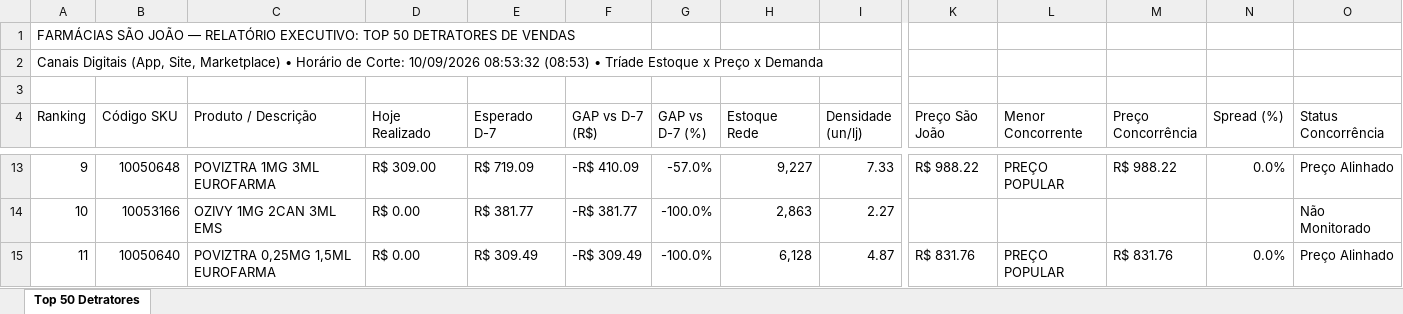
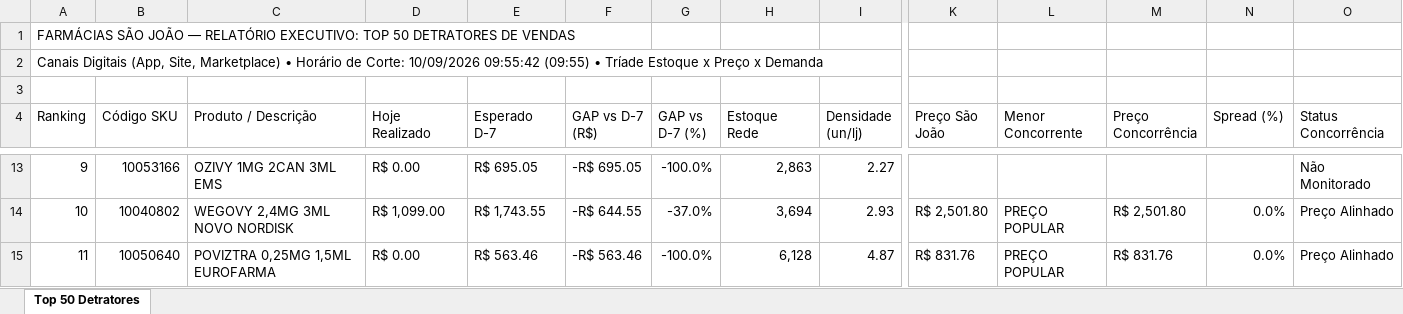
Before and after one commit to lukasg64-png/monitor-canais-digitais, an Excel workbook: data/Top_50_Detratores_Canais_Digitais.xlsx, sheet Top 50 Detratores, drawn as a sheet; only a part is shown, gaps mark what is left out; values as stored, in another font and other column widths than the file's, no cell formats; the diff covers the shown part only; the diff names each change by its address in the sheet, - before the commit and + after, or states it on an @@ line.

Commit message:
Auto-sync Qlik Sense Intraday (10/09/2026 10:20) [Corte: 10/09/2026 09:55:42]

```diff
--- a/data/Top_50_Detratores_Canais_Digitais.xlsx (sheet Top 50 Detratores)
+++ b/data/Top_50_Detratores_Canais_Digitais.xlsx (sheet Top 50 Detratores)
-A2 (Ranking): …Corte: 10/09/2026 08:53:32 (08:53) • Tríade…
+A2 (Ranking): …Corte: 10/09/2026 09:55:42 (09:55) • Tríade…
-B13 (Código SKU): 10050648
+B13 (Código SKU): 10053166
-C13 (Produto / Descrição): POVIZTRA 1MG 3ML EUROFARMA
+C13 (Produto / Descrição): OZIVY 1MG 2CAN 3ML EMS
-D13 (Hoje Realizado): R$ 309.00
+D13 (Hoje Realizado): R$ 0.00
-E13 (Esperado D-7): R$ 719.09
+E13 (Esperado D-7): R$ 695.05
-F13 (GAP vs D-7 (R$)): -R$ 410.09
+F13 (GAP vs D-7 (R$)): -R$ 695.05
-G13 (GAP vs D-7 (%)): -57.0%
+G13 (GAP vs D-7 (%)): -100.0%
-H13 (Estoque Rede): 9,227
+H13 (Estoque Rede): 2,863
-I13 (Densidade (un/lj)): 7.33
+I13 (Densidade (un/lj)): 2.27
-K13 (Preço São João): R$ 988.22
+K13 (Preço São João): (empty)
-L13 (Menor Concorrente): PREÇO POPULAR
+L13 (Menor Concorrente): (empty)
-M13 (Preço Concorrência): R$ 988.22
+M13 (Preço Concorrência): (empty)
-N13 (Spread (%)): 0.0%
+N13 (Spread (%)): (empty)
-O13 (Status Concorrência): Preço Alinhado
+O13 (Status Concorrência): Não Monitorado
-B14 (Código SKU): 10053166
+B14 (Código SKU): 10040802
-C14 (Produto / Descrição): OZIVY 1MG 2CAN 3ML EMS
+C14 (Produto / Descrição): WEGOVY 2,4MG 3ML NOVO NORDISK
-D14 (Hoje Realizado): R$ 0.00
+D14 (Hoje Realizado): R$ 1,099.00
-E14 (Esperado D-7): R$ 381.77
+E14 (Esperado D-7): R$ 1,743.55
-F14 (GAP vs D-7 (R$)): -R$ 381.77
+F14 (GAP vs D-7 (R$)): -R$ 644.55
-G14 (GAP vs D-7 (%)): -100.0%
+G14 (GAP vs D-7 (%)): -37.0%
-H14 (Estoque Rede): 2,863
+H14 (Estoque Rede): 3,694
-I14 (Densidade (un/lj)): 2.27
+I14 (Densidade (un/lj)): 2.93
-K14 (Preço São João): (empty)
+K14 (Preço São João): R$ 2,501.80
-L14 (Menor Concorrente): (empty)
+L14 (Menor Concorrente): PREÇO POPULAR
-M14 (Preço Concorrência): (empty)
+M14 (Preço Concorrência): R$ 2,501.80
-N14 (Spread (%)): (empty)
+N14 (Spread (%)): 0.0%
-O14 (Status Concorrência): Não Monitorado
+O14 (Status Concorrência): Preço Alinhado
-E15 (Esperado D-7): R$ 309.49
+E15 (Esperado D-7): R$ 563.46
-F15 (GAP vs D-7 (R$)): -R$ 309.49
+F15 (GAP vs D-7 (R$)): -R$ 563.46
```
Also changed, not shown: 518 edited cells elsewhere in this sheet, cell formats, 5 other files.
